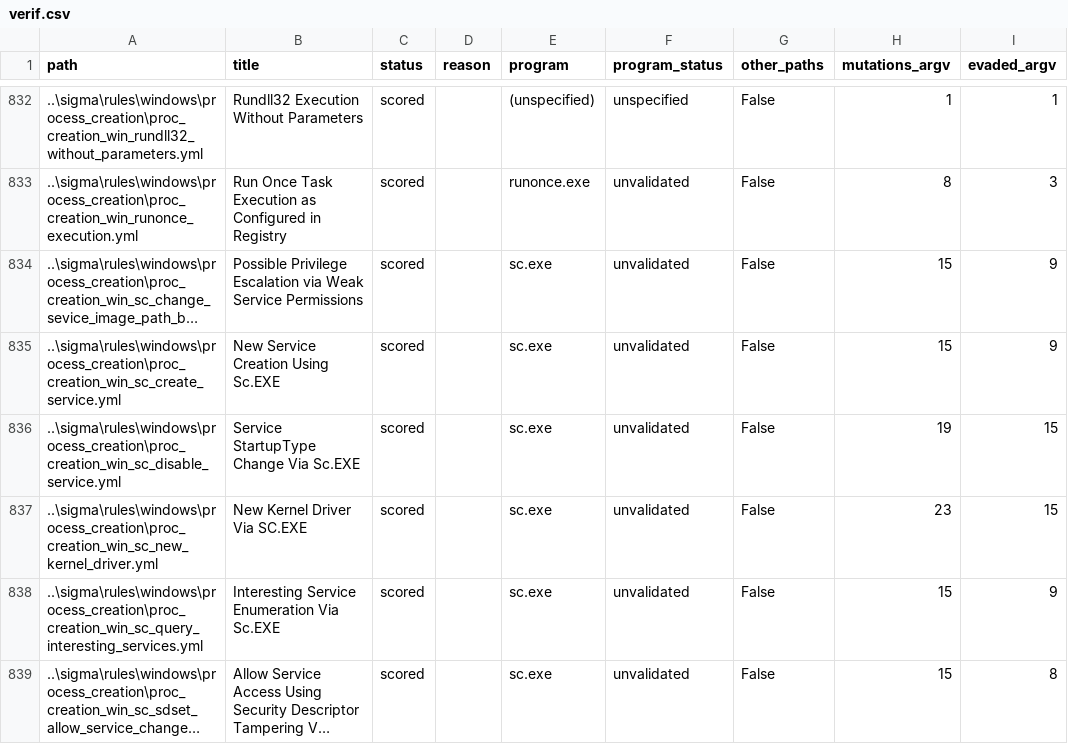
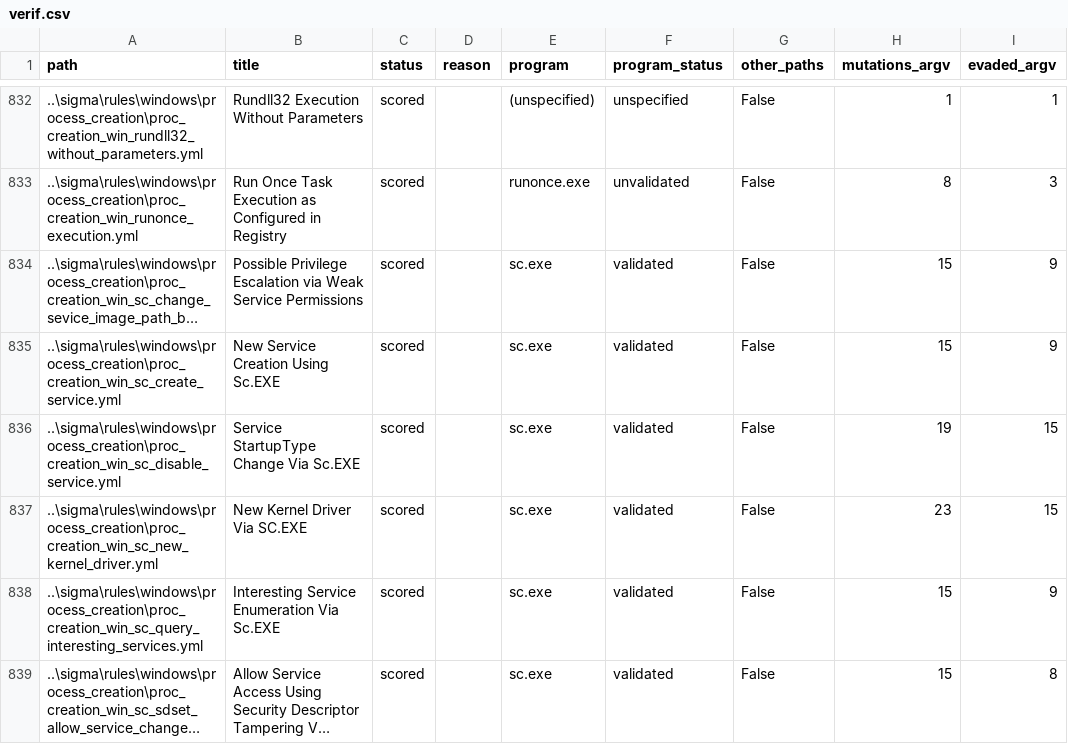
Before and after one commit to zabubu/sigma-mutate, a CSV file: verif.csv, drawn as a sheet; only a part is shown, gaps mark what is left out; long unchanged cells end in …; the diff covers the shown part only; the diff names each change by its address in the sheet, - before the commit and + after, or states it on an @@ line.

Commit message:
Validate 15 programs; encode counter-examples

```diff
--- a/verif.csv
+++ b/verif.csv
-F834:F839 (program_status): unvalidated
+F834:F839 (program_status): validated
```
Also changed, not shown: 171 edited cells elsewhere in this file, 5 other files.
